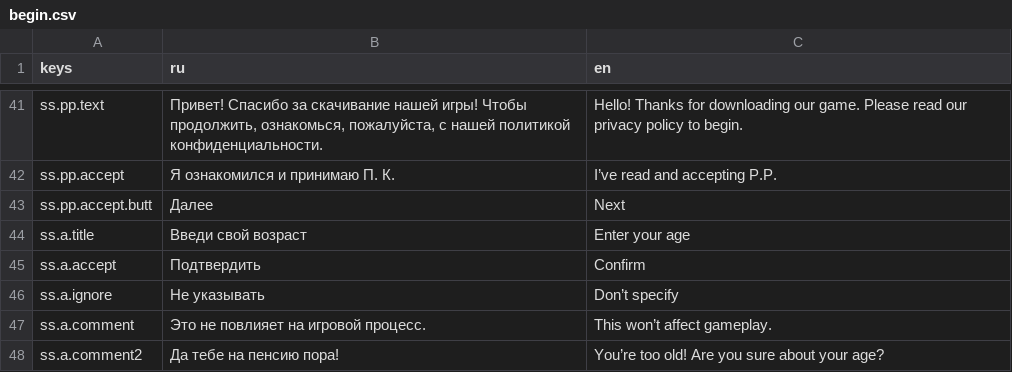
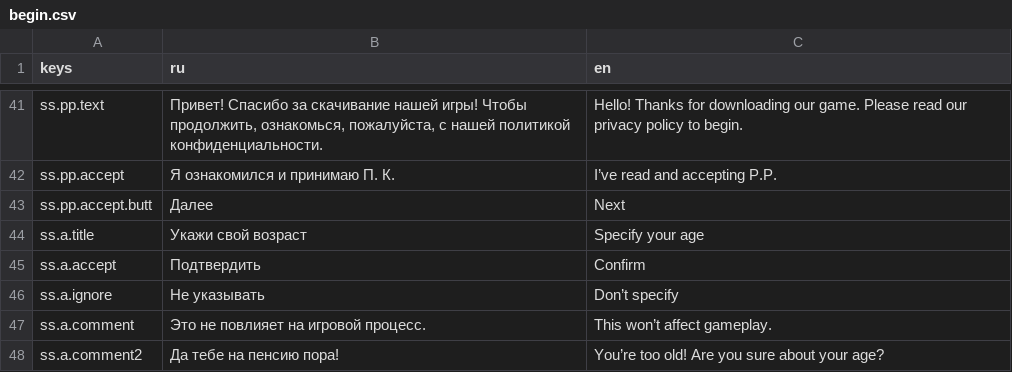
Before and after one commit to Diamond-Studio-GAMES/alpha-platformer2, a CSV file: misc/translations/begin.csv, drawn as a sheet; only a part is shown, gaps mark what is left out.

```diff
--- a/misc/translations/begin.csv
+++ b/misc/translations/begin.csv
@@ -45,3 +45,3 @@ ss.pp.accept,Я ознакомился и принимаю П. К.,I’ve read a
 ss.pp.accept.butt,Далее,Next
-ss.a.title,Введи свой возраст,Enter your age
+ss.a.title,Укажи свой возраст,Specify your age
 ss.a.accept,Подтвердить,Confirm
```
Also changed, not shown: 5 other files.
